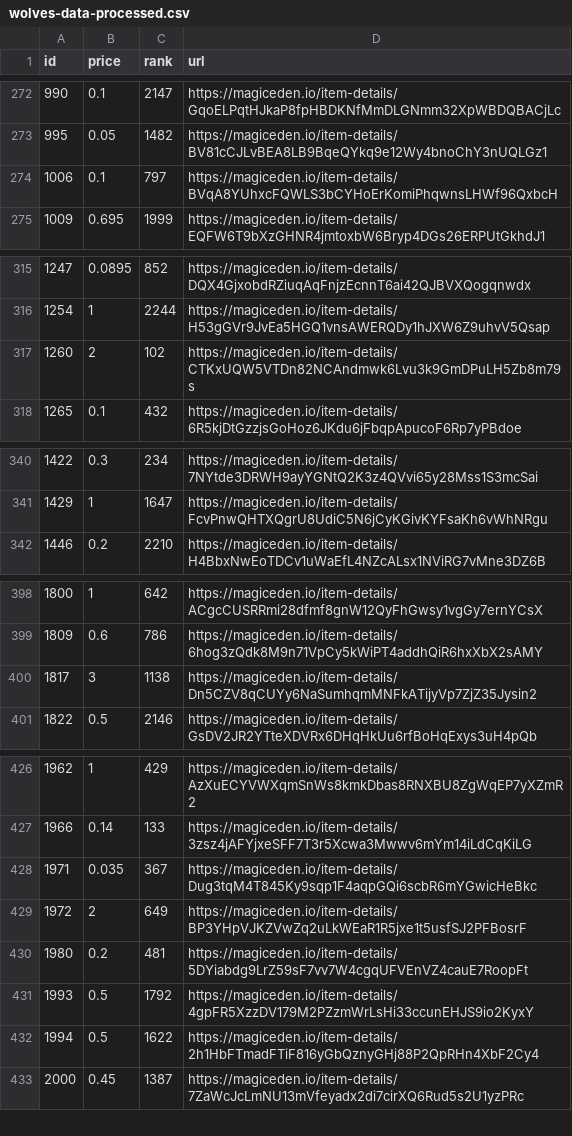
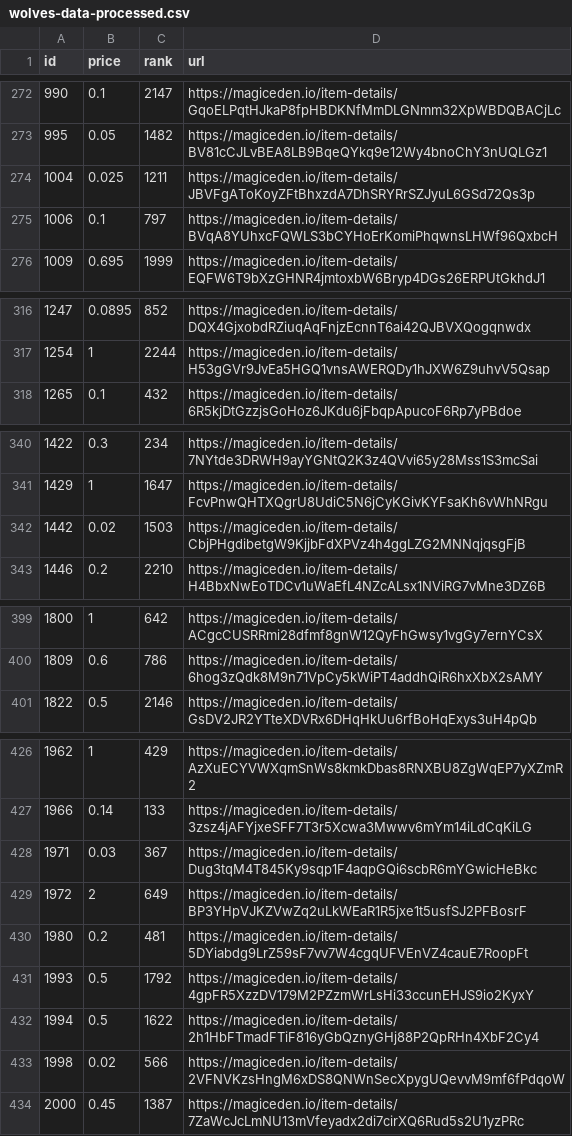
Before and after one commit to braposo/magiceden-wolves-monitor, a CSV file: wolves-data-processed.csv, drawn as a sheet; only a part is shown, gaps mark what is left out; the diff covers the shown part only.

Commit message:
Flat: latest data (2021-11-10T00:50:30.668Z) {   "date": "2021-11-10T00:50:30.668Z",   "files": [     {       "name": "wolves-data-processed.csv",       "deltaBytes": 11,       "source": "https://api-mainnet.magiceden.io/rpc/getListedNFTsByQuery?q=%7B%22%24match%22%3A%7B%22collectionSymbol%22%3A%22wolves_of_sol_street%22%7D%2C%22%24sort%22%3A%7B%22takerAmount%22%3A1%2C%22createdAt%22%3A-1%7D%7D"     },     {       "name": "wolves-data.json",       "deltaBytes": 5605,       "source": "https://api-mainnet.magiceden.io/rpc/getListedNFTsByQuery?q=%7B%22%24match%22%3A%7B%22collectionSymbol%22%3A%22wolves_of_sol_street%22%7D%2C%22%24sort%22%3A%7B%22takerAmount%22%3A1%2C%22createdAt%22%3A-1%7D%7D"     }   ] }

```diff
--- a/wolves-data-processed.csv
+++ b/wolves-data-processed.csv
@@ -273,2 +273,3 @@ id,price,rank,url
 995,0.05,1482,https://magiceden.io/item-details/BV81cCJLvBEA8LB9BqeQYkq9e12Wy4bnoChY3nUQLGz1
+1004,0.025,1211,https://magiceden.io/item-details/JBVFgAToKoyZFtBhxzdA7DhSRYRrSZJyuL6GSd72Qs3p
 1006,0.1,797,https://magiceden.io/item-details/BVqA8YUhxcFQWLS3bCYHoErKomiPhqwnsLHWf96QxbcH
@@ -316,3 +317,2 @@ id,price,rank,url
 1254,1,2244,https://magiceden.io/item-details/H53gGVr9JvEa5HGQ1vnsAWERQDy1hJXW6Z9uhvV5Qsap
-1260,2,102,https://magiceden.io/item-details/CTKxUQW5VTDn82NCAndmwk6Lvu3k9GmDPuLH5Zb8m79s
 1265,0.1,432,https://magiceden.io/item-details/6R5kjDtGzzjsGoHoz6JKdu6jFbqpApucoF6Rp7yPBdoe
@@ -341,2 +341,3 @@ id,price,rank,url
 1429,1,1647,https://magiceden.io/item-details/FcvPnwQHTXQgrU8UdiC5N6jCyKGivKYFsaKh6vWhNRgu
+1442,0.02,1503,https://magiceden.io/item-details/CbjPHgdibetgW9KjjbFdXPVz4h4ggLZG2MNNqjqsgFjB
 1446,0.2,2210,https://magiceden.io/item-details/H4BbxNwEoTDCv1uWaEfL4NZcALsx1NViRG7vMne3DZ6B
@@ -399,3 +400,2 @@ id,price,rank,url
 1809,0.6,786,https://magiceden.io/item-details/6hog3zQdk8M9n71VpCy5kWiPT4addhQiR6hxXbX2sAMY
-1817,3,1138,https://magiceden.io/item-details/Dn5CZV8qCUYy6NaSumhqmMNFkATijyVp7ZjZ35Jysin2
 1822,0.5,2146,https://magiceden.io/item-details/GsDV2JR2YTteXDVRx6DHqHkUu6rfBoHqExys3uH4pQb
@@ -427,3 +427,3 @@ id,price,rank,url
 1966,0.14,133,https://magiceden.io/item-details/3zsz4jAFYjxeSFF7T3r5Xcwa3Mwwv6mYm14iLdCqKiLG
-1971,0.035,367,https://magiceden.io/item-details/Dug3tqM4T845Ky9sqp1F4aqpGQi6scbR6mYGwicHeBkc
+1971,0.03,367,https://magiceden.io/item-details/Dug3tqM4T845Ky9sqp1F4aqpGQi6scbR6mYGwicHeBkc
 1972,2,649,https://magiceden.io/item-details/BP3YHpVJKZVwZq2uLkWEaR1R5jxe1t5usfSJ2PFBosrF
@@ -432,2 +432,3 @@ id,price,rank,url
 1994,0.5,1622,https://magiceden.io/item-details/2h1HbFTmadFTiF816yGbQznyGHj88P2QpRHn4XbF2Cy4
+1998,0.02,566,https://magiceden.io/item-details/2VFNVKzsHngM6xDS8QNWnSecXpygUQevvM9mf6fPdqoW
 2000,0.45,1387,https://magiceden.io/item-details/7ZaWcJcLmNU13mVfeyadx2di7cirXQ6Rud5s2U1yzPRc
```
Also changed, not shown: 1 removed row and 1 edited cell elsewhere in this file, 1 other file.
